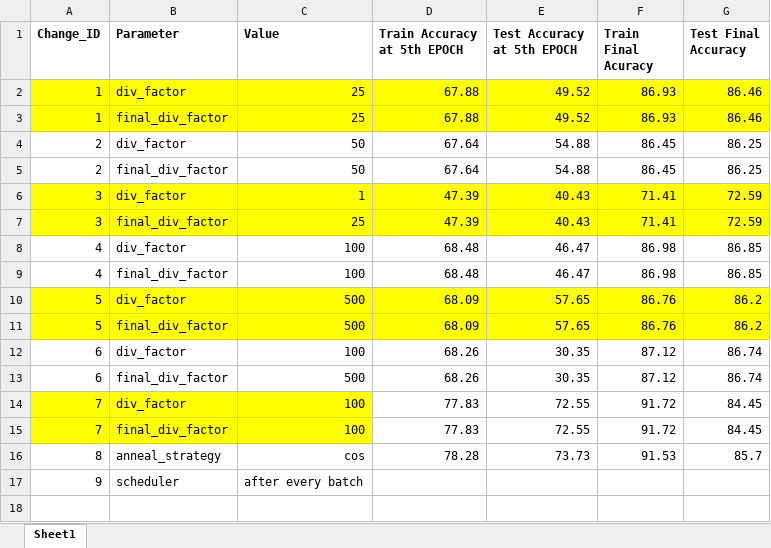
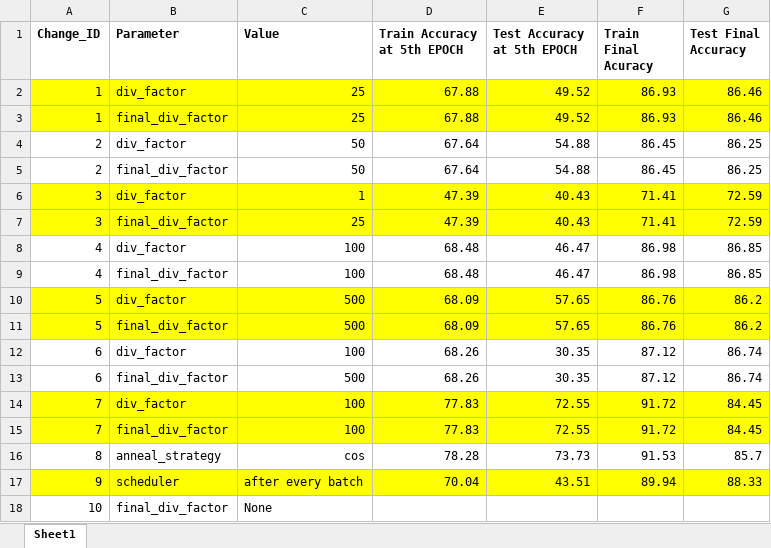
Before and after one commit to bala1802/modular, an Excel workbook: Observation.xlsx, sheet Sheet1, drawn as a sheet; values as stored, in another font and other column widths than the file's, no borders; the diff names each change by its address in the sheet, - before the commit and + after, or states it on an @@ line.

Commit message:
final_div_factor is set to None

```diff
--- a/Observation.xlsx (sheet Sheet1)
+++ b/Observation.xlsx (sheet Sheet1)
-D14:G15 fill: none
+D14:G15 fill: #FFFF00
-A17:G17 fill: none
+A17:G17 fill: #FFFF00
-D17 (Train Accuracy at 5th EPOCH): (empty)
+D17 (Train Accuracy at 5th EPOCH): 70.04
-E17 (Test Accuracy at 5th EPOCH): (empty)
+E17 (Test Accuracy at 5th EPOCH): 43.51
-F17 (Train Final Acuracy): (empty)
+F17 (Train Final Acuracy): 89.94
-G17 (Test Final Accuracy): (empty)
+G17 (Test Final Accuracy): 88.33
+row 18: 10 | final_div_factor | None
```
Also changed, not shown: 1 other file.
